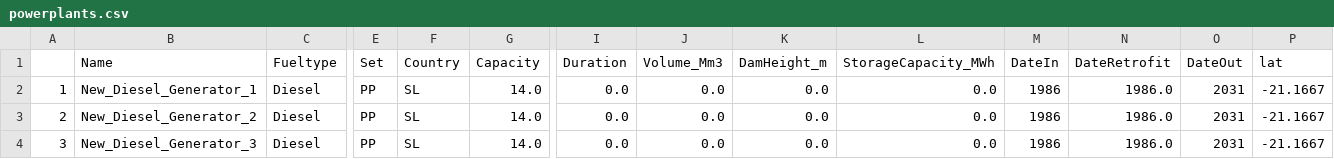
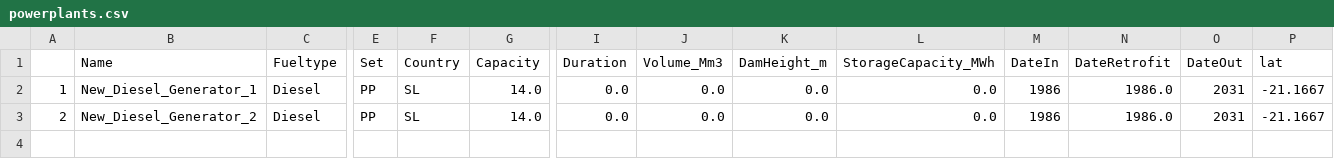
Before and after one commit to pypsa-meets-earth/pypsa-distribution, a CSV file: resources/powerplants.csv, drawn as a sheet; only a part is shown, gaps mark what is left out; rows hold the shown columns only; the diff names each change by its address in the sheet, - before the commit and + after, or states it on an @@ line.

Commit message:
new powerplants

```diff
--- a/resources/powerplants.csv
+++ b/resources/powerplants.csv
-row 4: 3 | New_Diesel_Generator_3 | Diesel | PP | SL | 14.0 | 0.0 | 0.0 | 0.0 | 0.0 | 1986 | 1986.0 | 2031 | -21.1667
```
